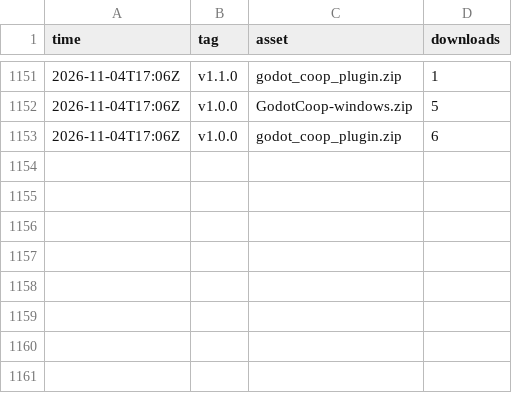
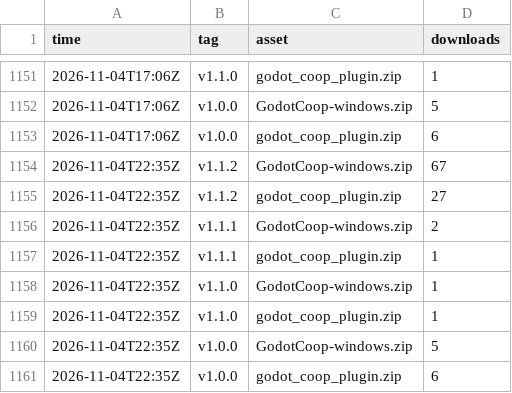
Before and after one commit to i-Roboticist/godot-coop, a CSV file: stats/downloads.csv, drawn as a sheet; only a part is shown, gaps mark what is left out; the diff names each change by its address in the sheet, - before the commit and + after, or states it on an @@ line.

```diff
--- a/stats/downloads.csv
+++ b/stats/downloads.csv
+row 1154: 2026-11-04T22:35Z | v1.1.2 | GodotCoop-windows.zip | 67
+row 1155: 2026-11-04T22:35Z | v1.1.2 | godot_coop_plugin.zip | 27
+row 1156: 2026-11-04T22:35Z | v1.1.1 | GodotCoop-windows.zip | 2
+row 1157: 2026-11-04T22:35Z | v1.1.1 | godot_coop_plugin.zip | 1
+row 1158: 2026-11-04T22:35Z | v1.1.0 | GodotCoop-windows.zip | 1
+row 1159: 2026-11-04T22:35Z | v1.1.0 | godot_coop_plugin.zip | 1
+row 1160: 2026-11-04T22:35Z | v1.0.0 | GodotCoop-windows.zip | 5
+row 1161: 2026-11-04T22:35Z | v1.0.0 | godot_coop_plugin.zip | 6
```
